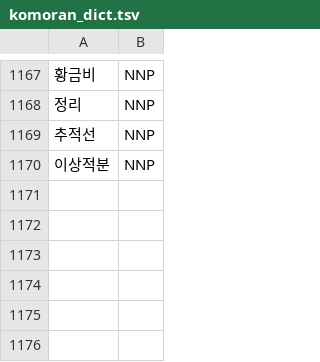
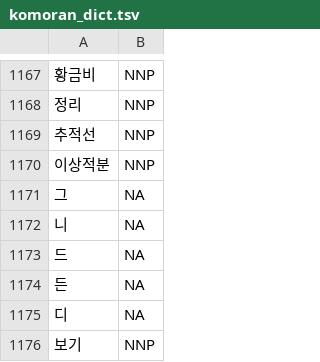
Before and after one commit to simonezz/RecSys, a TSV file: utils/komoran_dict.tsv, drawn as a sheet; only a part is shown, gaps mark what is left out; the diff names each change by its address in the sheet, - before the commit and + after, or states it on an @@ line.

```diff
--- a/utils/komoran_dict.tsv
+++ b/utils/komoran_dict.tsv
+row 1171: 그 | NA
+row 1172: 니 | NA
+row 1173: 드 | NA
+row 1174: 든 | NA
+row 1175: 디 | NA
+row 1176: 보기 | NNP
```
Also changed, not shown: 4 other files.
